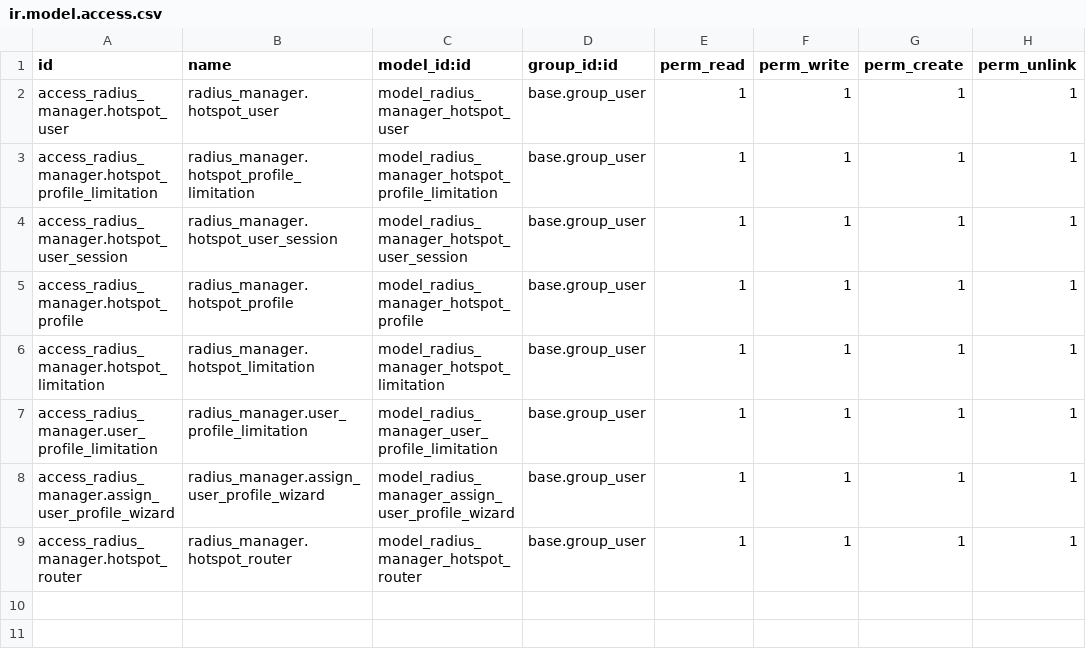
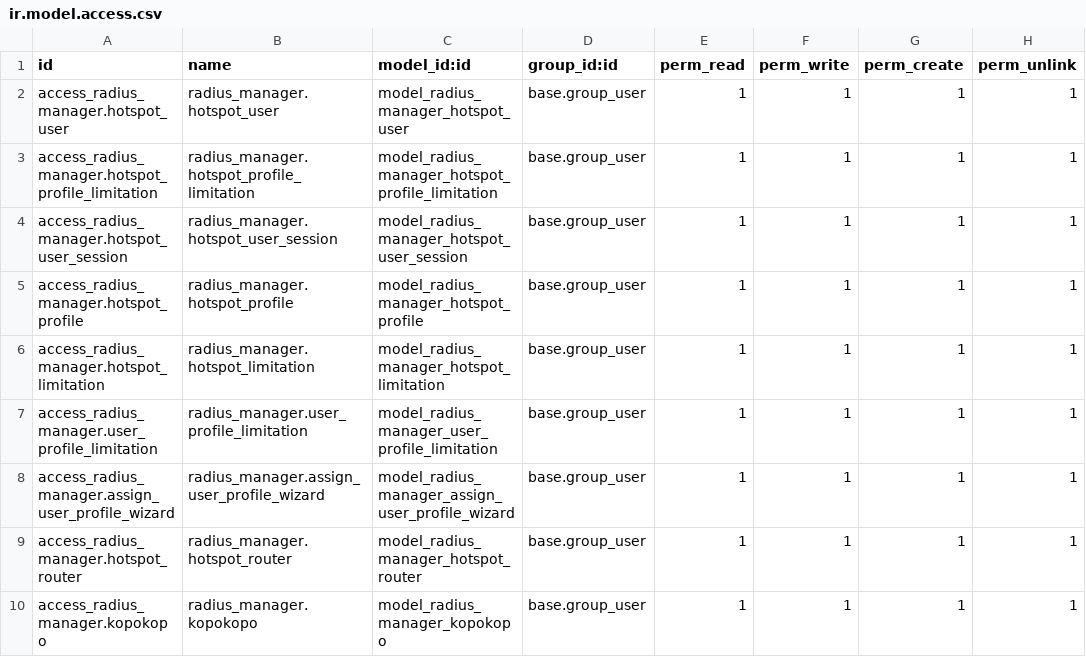
Before and after one commit to bigmachini/free_radius_manager, a CSV file: security/ir.model.access.csv, drawn as a sheet.

Commit message:
Add functionality of adding kopokopo details for getting access auth

```diff
--- a/security/ir.model.access.csv
+++ b/security/ir.model.access.csv
@@ -9 +9,2 @@ access_radius_manager.assign_user_profile_wizard,radius_manager.assign_user_prof
 access_radius_manager.hotspot_router,radius_manager.hotspot_router,model_radius_manager_hotspot_router,base.group_user,1,1,1,1
+access_radius_manager.kopokopo,radius_manager.kopokopo,model_radius_manager_kopokopo,base.group_user,1,1,1,1
```
Also changed, not shown: 3 other files.
